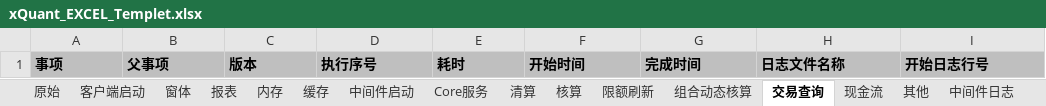
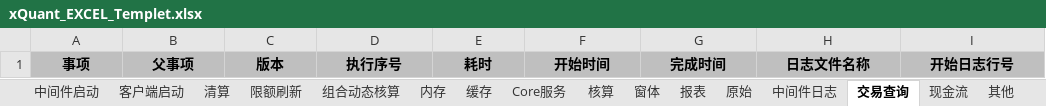
Before and after one commit to CuteLeon/xQuantLogFactory, an Excel workbook: xQuantLogFactory/ReportTemplet/xQuant_EXCEL_Templet.xlsx, sheet 交易查询, drawn as a sheet; values as stored, in another font and other column widths than the file's, no borders; the diff names each change by its address in the sheet, - before the commit and + after, or states it on an @@ line.

```diff
--- a/xQuantLogFactory/ReportTemplet/xQuant_EXCEL_Templet.xlsx (sheet 交易查询)
+++ b/xQuantLogFactory/ReportTemplet/xQuant_EXCEL_Templet.xlsx (sheet 交易查询)
@@ sheet tab order changed: 中间件启动 | 客户端启动 | 清算 | 限额刷新 | 组合动态核算 | 内存 | 缓存 | Core服务 | 核算 | 窗体 | 报表 | 原始 | 中间件日志 | 交易查询 | 现金流 | 其他 @@
-A1:I1 alignment: left
+A1:I1 alignment: center
```
Also changed, not shown: sheet 组合动态核算, sheet 限额刷新, sheet 缓存, sheet 中间件启动, sheet 报表, sheet 窗体, 2 more sheets, other sheet tabs, charts or pictures, 8 other files.
